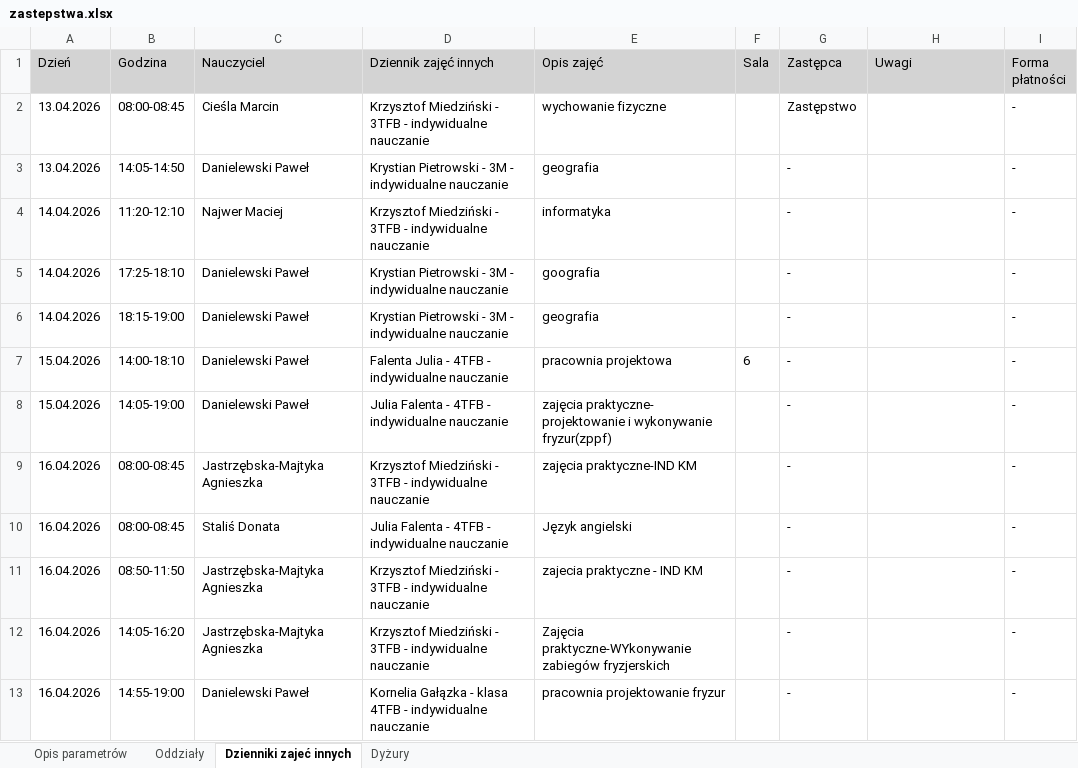
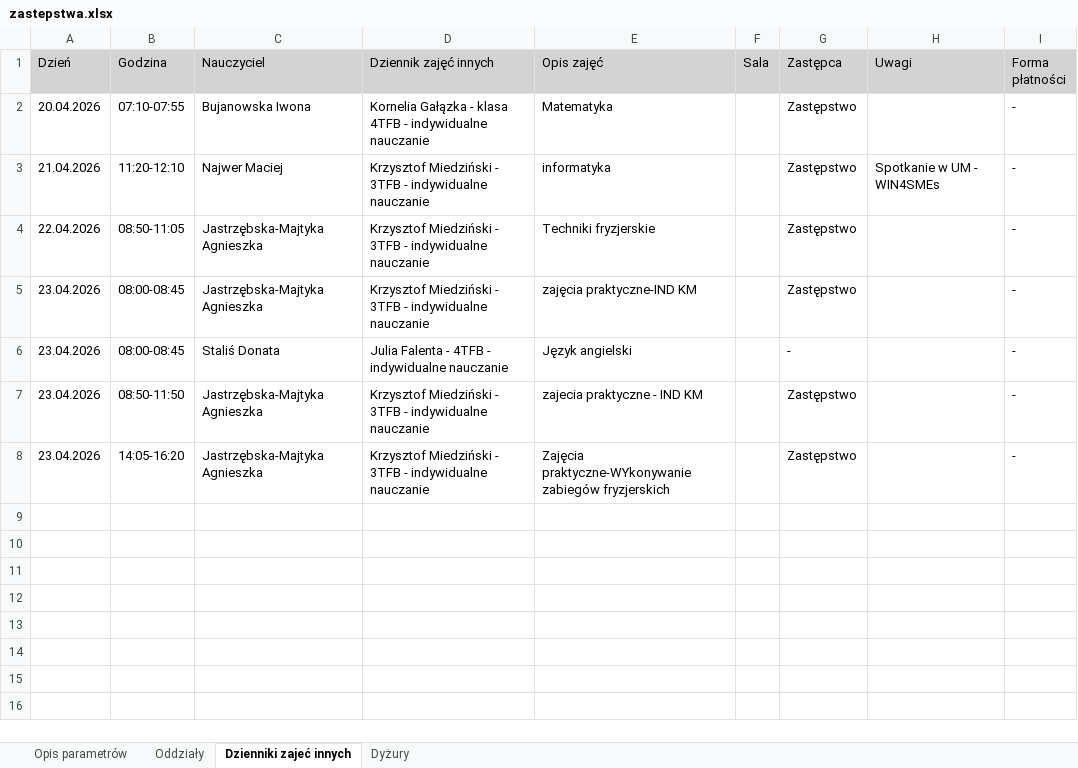
Before and after one commit to adeodatus11/zastepstwa, an Excel workbook: zastepstwa.xlsx, sheet Dzienniki zajeć innych, drawn as a sheet; values as stored, in another font and other column widths than the file's, no borders; removed rows and columns are numbered as before the commit, all else as after; the diff names each change by its address in the sheet, - before the commit and + after, or states it on an @@ line.

```diff
--- a/zastepstwa.xlsx (sheet Dzienniki zajeć innych)
+++ b/zastepstwa.xlsx (sheet Dzienniki zajeć innych)
-row 2: 13.04.2026 | 08:00-08:45 | Cieśla Marcin | Krzysztof Miedziński - 3TFB - indywidualne nauczanie | wychowanie fizyczne |  | Zastępstwo |  | -
-row 3: 13.04.2026 | 14:05-14:50 | Danielewski Paweł | Krystian Pietrowski - 3M - indywidualne nauczanie | geografia |  | - |  | -
+row 2: 20.04.2026 | 07:10-07:55 | Bujanowska Iwona | Kornelia Gałązka - klasa 4TFB - indywidualne nauczanie | Matematyka |  | Zastępstwo |  | -
-A3 (Dzień): 14.04.2026
+A3 (Dzień): 21.04.2026
-G3 (Zastępca): -
+G3 (Zastępca): Zastępstwo
-H3 (Uwagi): (empty)
+H3 (Uwagi): Spotkanie w UM - WIN4SMEs
-row 5: 14.04.2026 | 17:25-18:10 | Danielewski Paweł | Krystian Pietrowski - 3M - indywidualne nauczanie | goografia |  | - |  | -
-row 6: 14.04.2026 | 18:15-19:00 | Danielewski Paweł | Krystian Pietrowski - 3M - indywidualne nauczanie | geografia |  | - |  | -
-row 7: 15.04.2026 | 14:00-18:10 | Danielewski Paweł | Falenta Julia - 4TFB - indywidualne nauczanie | pracownia projektowa | 6 | - |  | -
-row 8: 15.04.2026 | 14:05-19:00 | Danielewski Paweł | Julia Falenta - 4TFB - indywidualne nauczanie | zajęcia praktyczne- projektowanie i wykonywanie fryzur(zppf) |  | - |  | -
+row 4: 22.04.2026 | 08:50-11:05 | Jastrzębska-Majtyka Agnieszka | Krzysztof Miedziński - 3TFB - indywidualne nauczanie | Techniki fryzjerskie |  | Zastępstwo |  | -
-A5:A8 (Dzień): 16.04.2026
+A5:A8 (Dzień): 23.04.2026
-G5 (Zastępca): -
+G5 (Zastępca): Zastępstwo
-G7:G8 (Zastępca): -
+G7:G8 (Zastępca): Zastępstwo
-row 13: 16.04.2026 | 14:55-19:00 | Danielewski Paweł | Kornelia Gałązka - klasa 4TFB - indywidualne nauczanie | pracownia projektowanie fryzur |  | - |  | -
```
Also changed, not shown: sheet Oddziały, sheet Dyżury, sheet Opis parametrów, InformacjeOPrzeniesieniach.xlsx.
